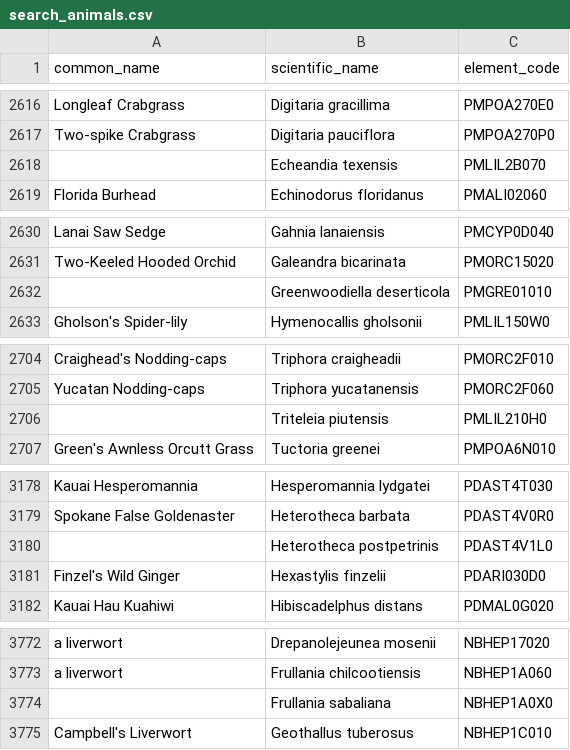
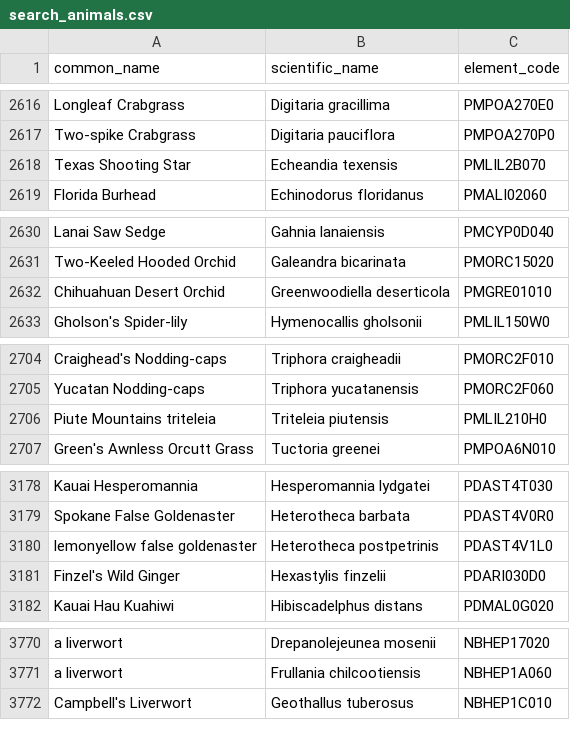
Before and after one commit to Worth-Wild/worth_wild_be, a CSV file: db/data/search_animals.csv, drawn as a sheet; only a part is shown, gaps mark what is left out; the diff covers the shown part only.

```diff
--- a/db/data/search_animals.csv
+++ b/db/data/search_animals.csv
@@ -2617,3 +2617,3 @@ Longleaf Crabgrass,Digitaria gracillima,PMPOA270E0
 Two-spike Crabgrass,Digitaria pauciflora,PMPOA270P0
-,Echeandia texensis,PMLIL2B070
+Texas Shooting Star,Echeandia texensis,PMLIL2B070
 Florida Burhead,Echinodorus floridanus,PMALI02060
@@ -2631,3 +2631,3 @@ Lanai Saw Sedge,Gahnia lanaiensis,PMCYP0D040
 Two-Keeled Hooded Orchid,Galeandra bicarinata,PMORC15020
-,Greenwoodiella deserticola,PMGRE01010
+Chihuahuan Desert Orchid,Greenwoodiella deserticola,PMGRE01010
 Gholson's Spider-lily,Hymenocallis gholsonii,PMLIL150W0
@@ -2705,3 +2705,3 @@ Craighead's Nodding-caps,Triphora craigheadii,PMORC2F010
 Yucatan Nodding-caps,Triphora yucatanensis,PMORC2F060
-,Triteleia piutensis,PMLIL210H0
+Piute Mountains triteleia,Triteleia piutensis,PMLIL210H0
 Green's Awnless Orcutt Grass,Tuctoria greenei,PMPOA6N010
@@ -3179,3 +3179,3 @@ Kauai Hesperomannia,Hesperomannia lydgatei,PDAST4T030
 Spokane False Goldenaster,Heterotheca barbata,PDAST4V0R0
-,Heterotheca postpetrinis,PDAST4V1L0
+lemonyellow false goldenaster,Heterotheca postpetrinis,PDAST4V1L0
 Finzel's Wild Ginger,Hexastylis finzelii,PDARI030D0
@@ -3773,3 +3771,2 @@ a liverwort,Drepanolejeunea mosenii,NBHEP17020
 a liverwort,Frullania chilcootiensis,NBHEP1A060
-,Frullania sabaliana,NBHEP1A0X0
 Campbell's Liverwort,Geothallus tuberosus,NBHEP1C010
```
Also changed, not shown: 2 removed rows and 11 edited cells elsewhere in this file, 8 other files.
